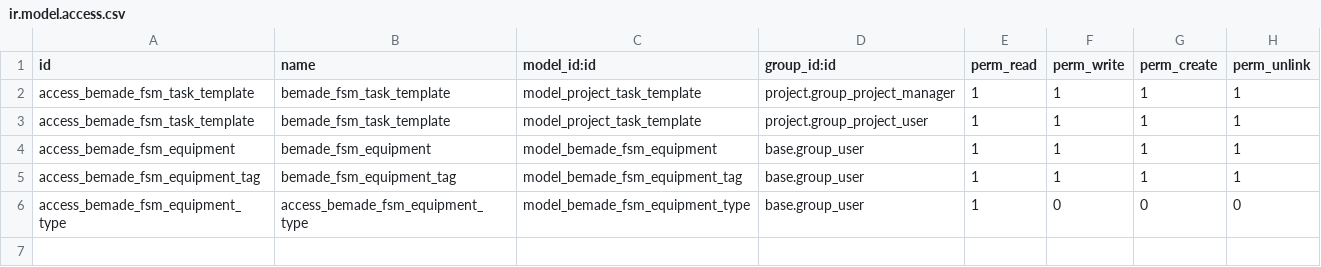
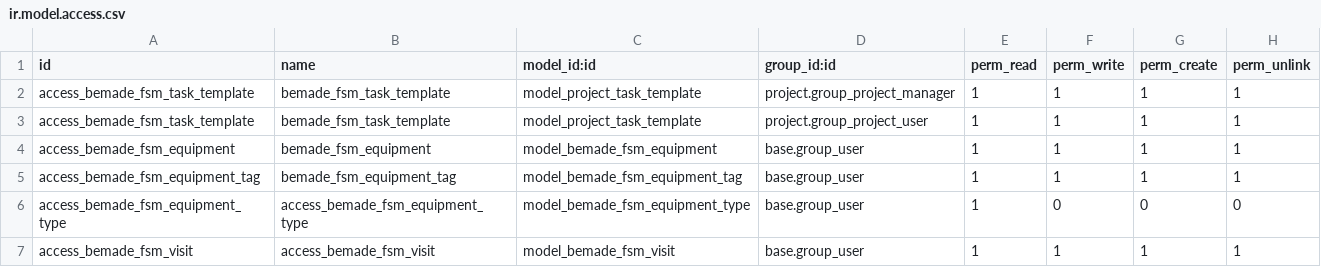
Before and after one commit to Bemade/bemade-addons, a CSV file: bemade_fsm/security/ir.model.access.csv, drawn as a sheet; the diff names each change by its address in the sheet, - before the commit and + after, or states it on an @@ line.

```diff
--- a/bemade_fsm/security/ir.model.access.csv
+++ b/bemade_fsm/security/ir.model.access.csv
+row 7: access_bemade_fsm_visit | access_bemade_fsm_visit | model_bemade_fsm_visit | base.group_user | 1 | 1 | 1 | 1
```
Also changed, not shown: 7 other files.
